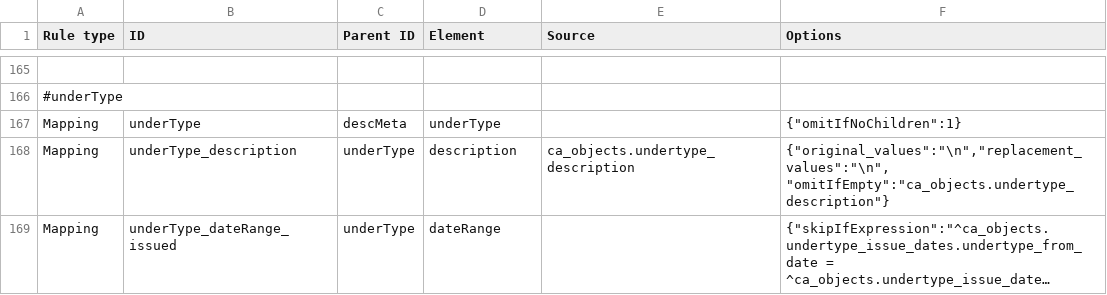
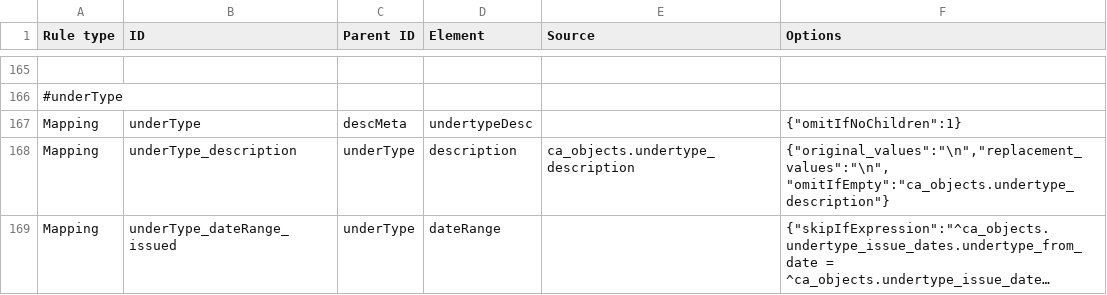
Before and after one commit to AmericanNumismaticSociety/ca-tools, a CSV file: exporters/NUDS_mappings.csv, drawn as a sheet; only a part is shown, gaps mark what is left out; long unchanged cells end in ….

```diff
--- a/exporters/NUDS_mappings.csv
+++ b/exporters/NUDS_mappings.csv
@@ -166,3 +166,3 @@
 "#underType",,,,,
-"Mapping","underType","descMeta","underType",,"{""omitIfNoChildren"":1}"
+"Mapping","underType","descMeta","undertypeDesc",,"{""omitIfNoChildren"":1}"
 "Mapping","underType_description","underType","description","ca_objects.undertype_description","{""original_values"":""\n"",""replacement_values"":""\n"", ""omitIfEmpty"":""ca_objects.undertype_description""}"
```
Also changed, not shown: 1 other file.
